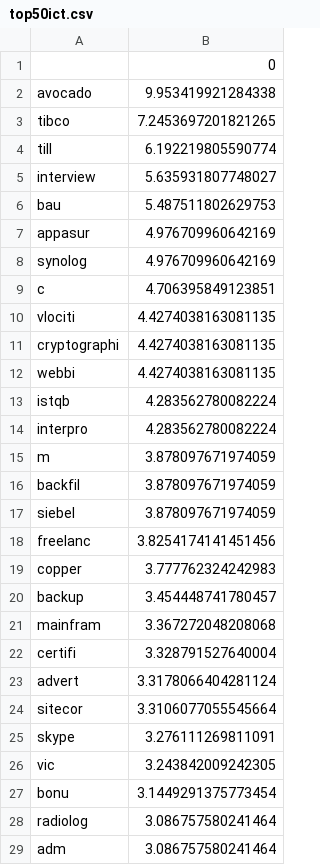
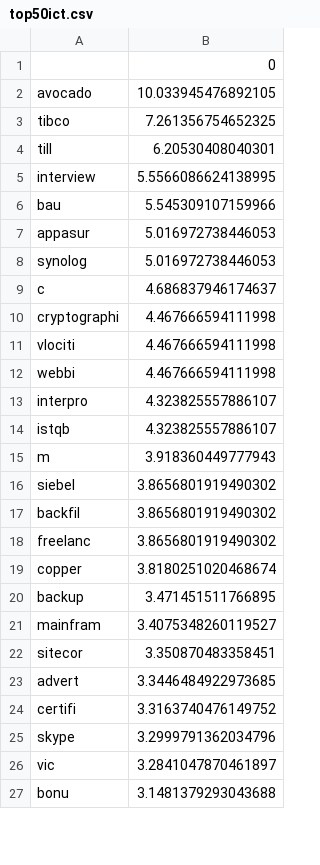
Before and after one commit to juliusf96/3030ICTAssignment, a CSV file: top50ict.csv, drawn as a sheet; only a part is shown; the diff covers the shown part only.

```diff
--- a/top50ict.csv
+++ b/top50ict.csv
@@ -1,29 +1,27 @@
 ;0
-avocado;9.953419921284338
-tibco;7.2453697201821265
-till;6.192219805590774
-interview;5.635931807748027
-bau;5.487511802629753
-appasur;4.976709960642169
-synolog;4.976709960642169
-c;4.706395849123851
-vlociti;4.4274038163081135
-cryptographi;4.4274038163081135
-webbi;4.4274038163081135
-istqb;4.283562780082224
-interpro;4.283562780082224
-m;3.878097671974059
-backfil;3.878097671974059
-siebel;3.878097671974059
-freelanc;3.8254174141451456
-copper;3.777762324242983
-backup;3.454448741780457
-mainfram;3.367272048208068
-certifi;3.328791527640004
-advert;3.3178066404281124
-sitecor;3.3106077055545664
-skype;3.276111269811091
-vic;3.243842009242305
-bonu;3.1449291375773454
-radiolog;3.086757580241464
-adm;3.086757580241464
+avocado;10.033945476892105
+tibco;7.261356754652325
+till;6.20530408040301
+interview;5.5566086624138995
+bau;5.545309107159966
+appasur;5.016972738446053
+synolog;5.016972738446053
+c;4.686837946174637
+cryptographi;4.467666594111998
+vlociti;4.467666594111998
+webbi;4.467666594111998
+interpro;4.323825557886107
+istqb;4.323825557886107
+m;3.918360449777943
+siebel;3.8656801919490302
+backfil;3.8656801919490302
+freelanc;3.8656801919490302
+copper;3.8180251020468674
+backup;3.471451511766895
+mainfram;3.4075348260119527
+sitecor;3.350870483358451
+advert;3.3446484922973685
+certifi;3.3163740476149752
+skype;3.2999791362034796
+vic;3.2841047870461897
+bonu;3.1481379293043688
```
Also changed, not shown: 10 added rows, 8 removed rows and 14 edited cells elsewhere in this file, 1 other file.
